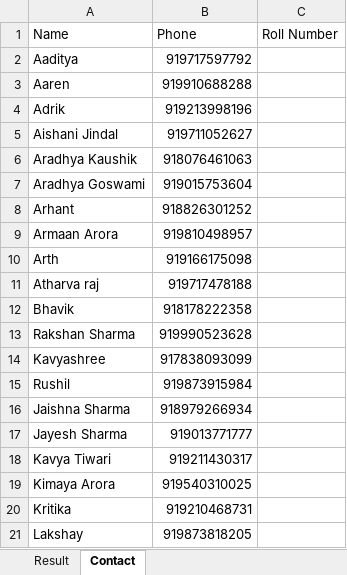
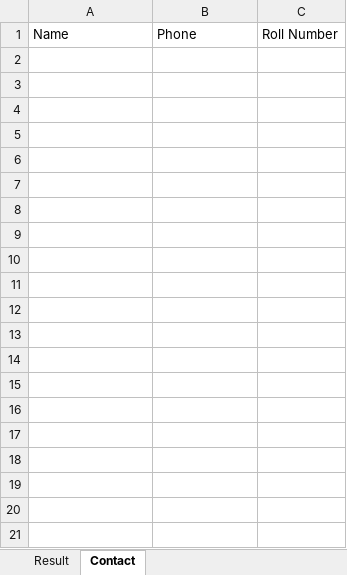
Before and after one commit to mittalab/RACOperationalApp, an Excel workbook: file_IX_Tuesday_student_data.xlsx, sheet Contact, drawn as a sheet; only a part is shown; values as stored, in another font and other column widths than the file's, no borders; the diff covers the shown part only; the diff names each change by its address in the sheet, - before the commit and + after, or states it on an @@ line.

```diff
--- a/file_IX_Tuesday_student_data.xlsx (sheet Contact)
+++ b/file_IX_Tuesday_student_data.xlsx (sheet Contact)
-row 2: Aaditya | 919717597792
-row 3: Aaren | 919910688288
-row 4: Adrik | 919213998196
-row 5: Aishani Jindal | 919711052627
-row 6: Aradhya Kaushik | 918076461063
-row 7: Aradhya Goswami | 919015753604
-row 8: Arhant | 918826301252
-row 9: Armaan Arora | 919810498957
-row 10: Arth | 919166175098
-row 11: Atharva raj | 919717478188
-row 12: Bhavik | 918178222358
-row 13: Rakshan Sharma | 919990523628
-row 14: Kavyashree | 917838093099
-row 15: Rushil | 919873915984
-row 16: Jaishna Sharma | 918979266934
-row 17: Jayesh Sharma | 919013771777
-row 18: Kavya Tiwari | 919211430317
-row 19: Kimaya Arora | 919540310025
-row 20: Kritika | 919210468731
-row 21: Lakshay | 919873818205
```
Also changed, not shown: 24 removed rows elsewhere in this sheet, file_IX_Monday_student_data.xlsx, file_X_Monday_student_data.xlsx, 4 other files.
